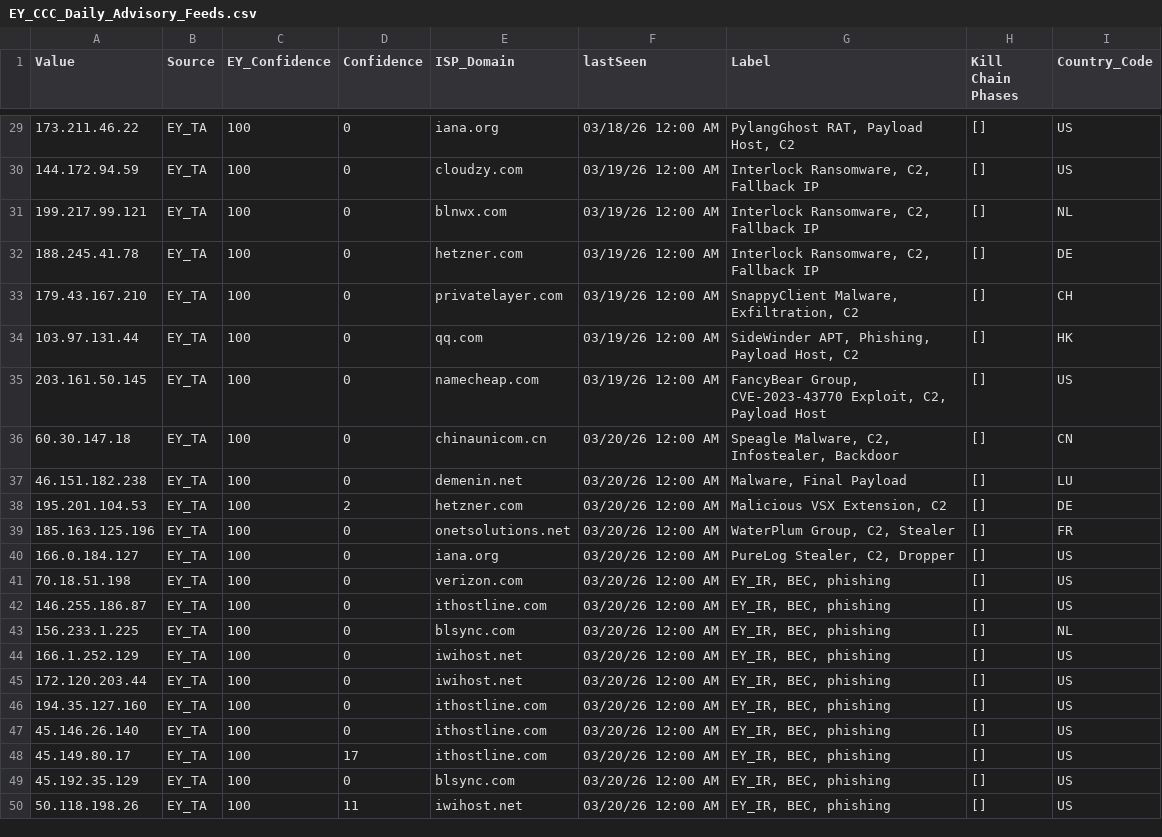
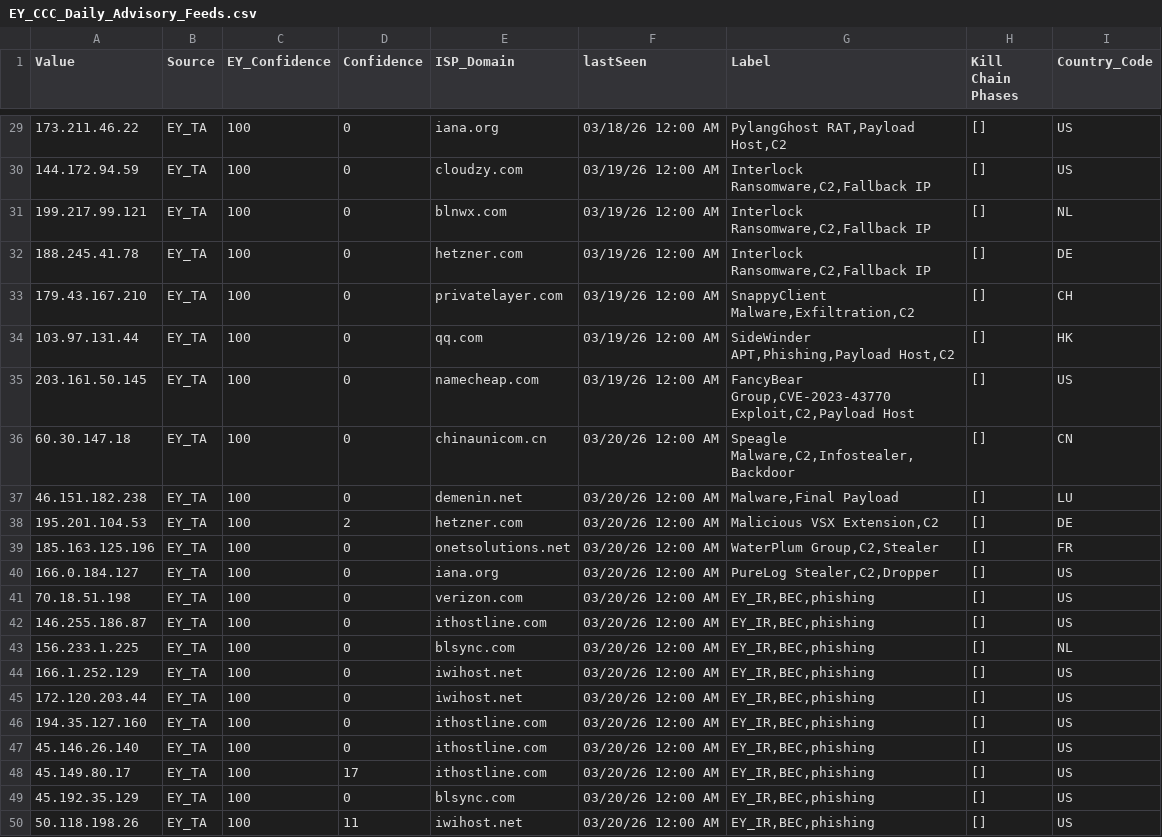
Before and after one commit to danger112233/IOC2, a CSV file: EY_CCC_Daily_Advisory_Feeds.csv, drawn as a sheet; only a part is shown, gaps mark what is left out; the diff covers the shown part only; the diff names each change by its address in the sheet, - before the commit and + after, or states it on an @@ line.

```diff
--- a/EY_CCC_Daily_Advisory_Feeds.csv
+++ b/EY_CCC_Daily_Advisory_Feeds.csv
-G29 (Label): PylangGhost RAT, Payload Host, C2
+G29 (Label): PylangGhost RAT,Payload Host,C2
-G30:G32 (Label): Interlock Ransomware, C2, Fallback IP
+G30:G32 (Label): Interlock Ransomware,C2,Fallback IP
-G33 (Label): SnappyClient Malware, Exfiltration, C2
+G33 (Label): SnappyClient Malware,Exfiltration,C2
-G34 (Label): SideWinder APT, Phishing, Payload Host, C2
+G34 (Label): SideWinder APT,Phishing,Payload Host,C2
-G35 (Label): FancyBear Group, CVE-2023-43770 Exploit, C2, Payload Host
+G35 (Label): FancyBear Group,CVE-2023-43770 Exploit,C2,Payload Host
-G36 (Label): Speagle Malware, C2, Infostealer, Backdoor
+G36 (Label): Speagle Malware,C2,Infostealer,Backdoor
-G37 (Label): Malware, Final Payload
+G37 (Label): Malware,Final Payload
-G38 (Label): Malicious VSX Extension, C2
+G38 (Label): Malicious VSX Extension,C2
-G39 (Label): WaterPlum Group, C2, Stealer
+G39 (Label): WaterPlum Group,C2,Stealer
-G40 (Label): PureLog Stealer, C2, Dropper
+G40 (Label): PureLog Stealer,C2,Dropper
-G41:G50 (Label): EY_IR, BEC, phishing
+G41:G50 (Label): EY_IR,BEC,phishing
```
Also changed, not shown: 27 edited cells elsewhere in this file.
